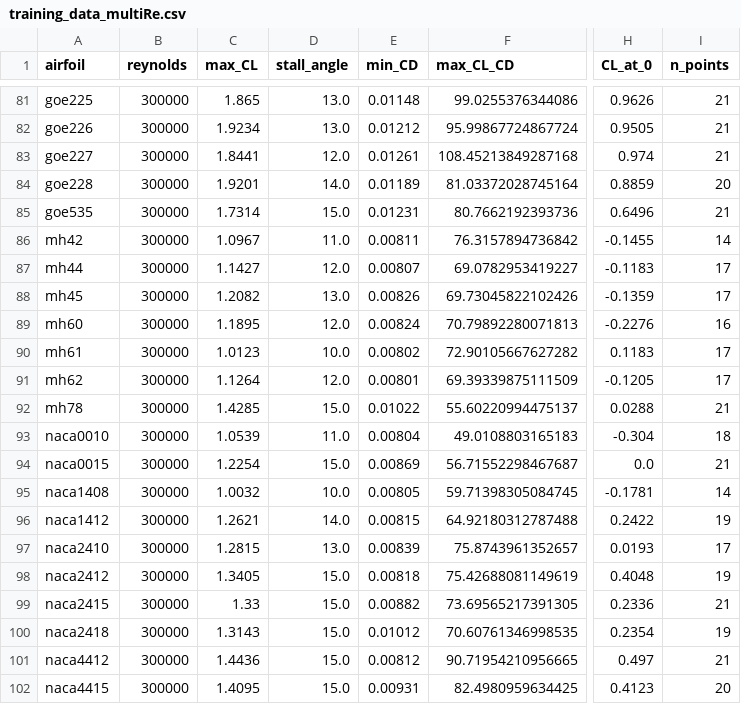
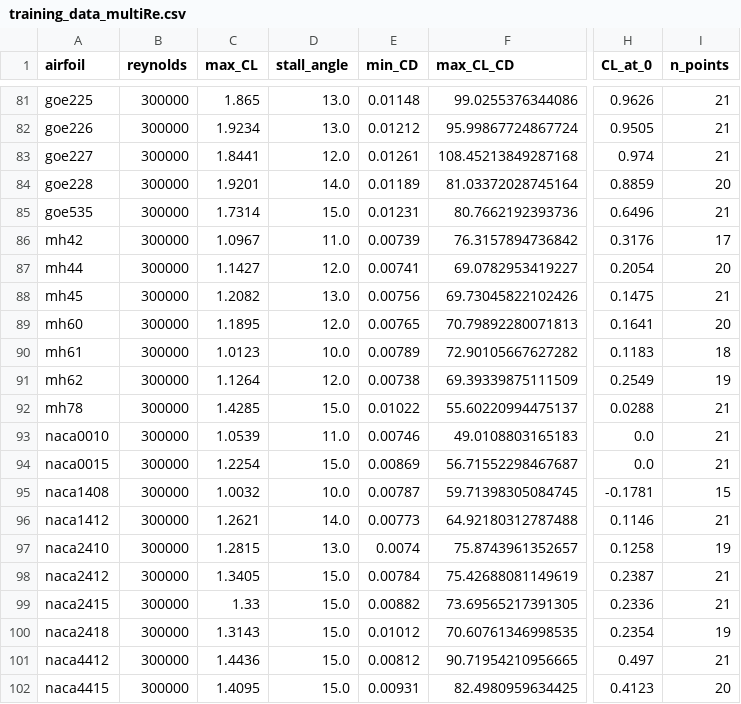
Before and after one commit to rajdeivashankar/airfoil-research, a CSV file: results/training_data_multiRe.csv, drawn as a sheet; only a part is shown, gaps mark what is left out; the diff covers the shown part only; the diff names each change by its address in the sheet, - before the commit and + after, or states it on an @@ line.

```diff
--- a/results/training_data_multiRe.csv
+++ b/results/training_data_multiRe.csv
-E86 (min_CD): 0.00811
+E86 (min_CD): 0.00739
-H86 (CL_at_0): -0.1455
+H86 (CL_at_0): 0.3176
-I86 (n_points): 14
+I86 (n_points): 17
-E87 (min_CD): 0.00807
+E87 (min_CD): 0.00741
-H87 (CL_at_0): -0.1183
+H87 (CL_at_0): 0.2054
-I87 (n_points): 17
+I87 (n_points): 20
-E88 (min_CD): 0.00826
+E88 (min_CD): 0.00756
-H88 (CL_at_0): -0.1359
+H88 (CL_at_0): 0.1475
-I88 (n_points): 17
+I88 (n_points): 21
-E89 (min_CD): 0.00824
+E89 (min_CD): 0.00765
-H89 (CL_at_0): -0.2276
+H89 (CL_at_0): 0.1641
-I89 (n_points): 16
+I89 (n_points): 20
-E90 (min_CD): 0.00802
+E90 (min_CD): 0.00789
-I90 (n_points): 17
+I90 (n_points): 18
-E91 (min_CD): 0.00801
+E91 (min_CD): 0.00738
-H91 (CL_at_0): -0.1205
+H91 (CL_at_0): 0.2549
-I91 (n_points): 17
+I91 (n_points): 19
-E93 (min_CD): 0.00804
+E93 (min_CD): 0.00746
-H93 (CL_at_0): -0.304
+H93 (CL_at_0): 0.0
-I93 (n_points): 18
+I93 (n_points): 21
-E95 (min_CD): 0.00805
+E95 (min_CD): 0.00787
-I95 (n_points): 14
+I95 (n_points): 15
-E96 (min_CD): 0.00815
+E96 (min_CD): 0.00773
-H96 (CL_at_0): 0.2422
+H96 (CL_at_0): 0.1146
-I96 (n_points): 19
+I96 (n_points): 21
-E97 (min_CD): 0.00839
+E97 (min_CD): 0.0074
-H97 (CL_at_0): 0.0193
+H97 (CL_at_0): 0.1258
-I97 (n_points): 17
+I97 (n_points): 19
-E98 (min_CD): 0.00818
+E98 (min_CD): 0.00784
-H98 (CL_at_0): 0.4048
+H98 (CL_at_0): 0.2387
-I98 (n_points): 19
+I98 (n_points): 21
```
Also changed, not shown: 1 added row and 119 edited cells elsewhere in this file, results/airfoil_metrics_multiRe.csv, 5 other files.
